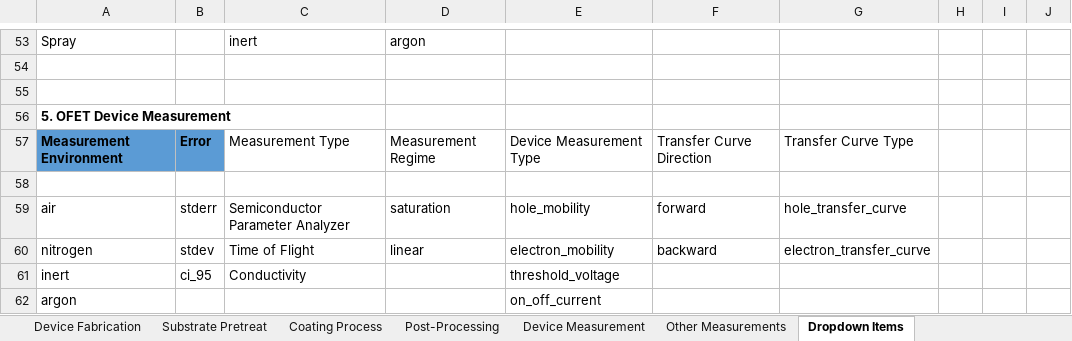
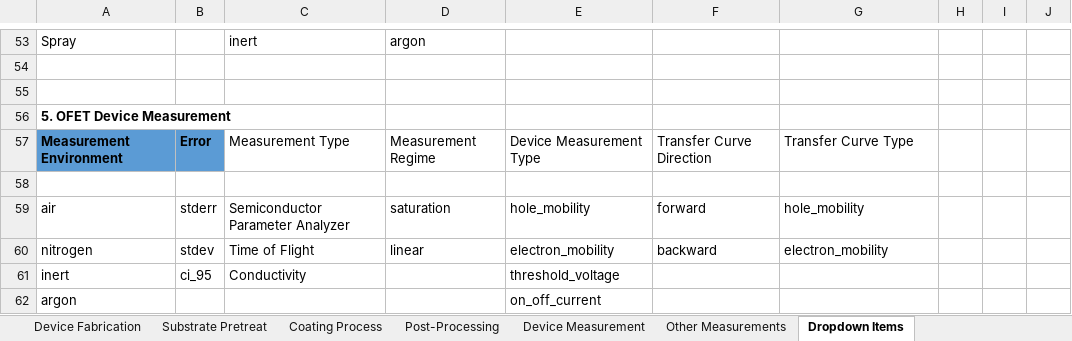
Before and after one commit to aaronliu64/ofet-db, an Excel workbook: db_feed/new_template_v5.xlsx, sheet Dropdown Items, drawn as a sheet; only a part is shown, gaps mark what is left out; values as stored, in another font and other column widths than the file's, no borders; the diff names each change by its address in the sheet, - before the commit and + after, or states it on an @@ line.

```diff
--- a/db_feed/new_template_v5.xlsx (sheet Dropdown Items)
+++ b/db_feed/new_template_v5.xlsx (sheet Dropdown Items)
-G59: hole_transfer_curve
+G59: hole_mobility
-G60: electron_transfer_curve
+G60: electron_mobility
```
Also changed, not shown: sheet Device Measurement, sheet Solution Treatment, sheet Substrate Pretreat, controlled_vocabulary.xlsx, db_feed/DPPDTT/DPPDTT_dataset_feed_D6_ALcopy.xlsx.
